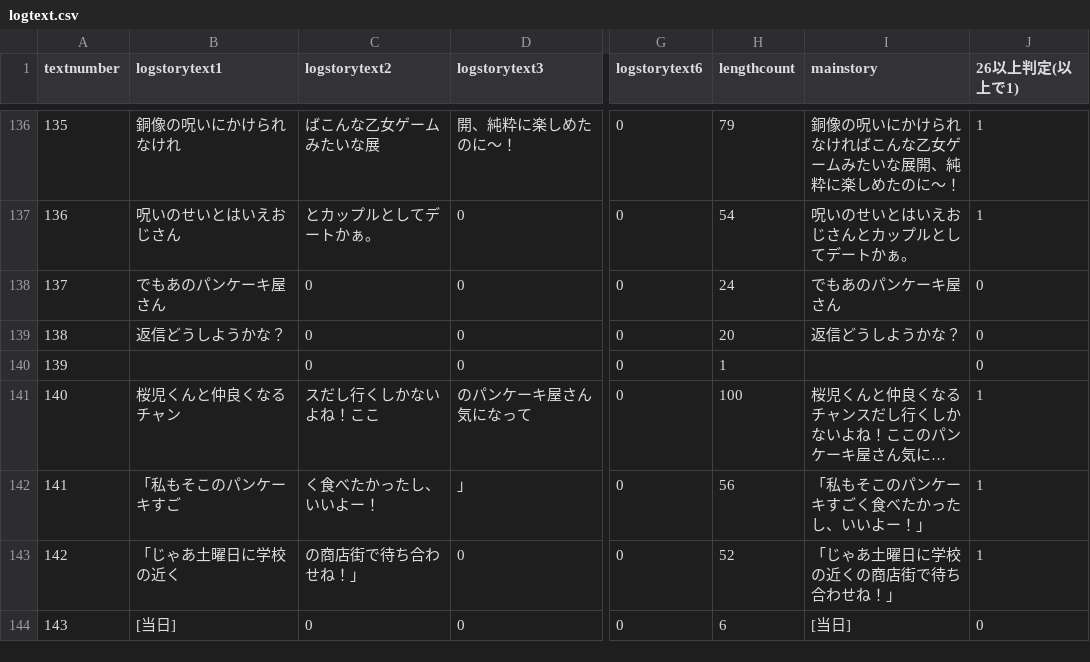
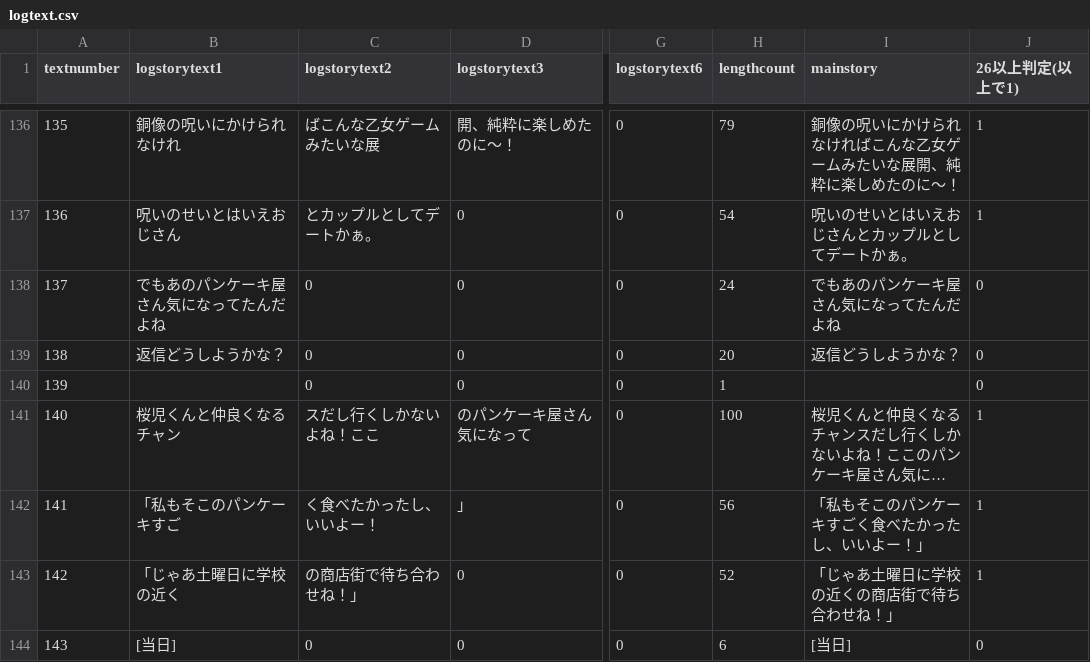
Before and after one commit to medai147/OG-3, a CSV file: OG3/Assets/Scripts/og3/logtext.csv, drawn as a sheet; only a part is shown, gaps mark what is left out; long unchanged cells end in …; the diff names each change by its address in the sheet, - before the commit and + after, or states it on an @@ line.

```diff
--- a/OG3/Assets/Scripts/og3/logtext.csv
+++ b/OG3/Assets/Scripts/og3/logtext.csv
-B138 (logstorytext1): でもあのパンケーキ屋さん
+B138 (logstorytext1): でもあのパンケーキ屋さん気になってたんだよね
-I138 (mainstory): でもあのパンケーキ屋さん
+I138 (mainstory): でもあのパンケーキ屋さん気になってたんだよね
```
Also changed, not shown: OG3/Assets/Scripts/og3/og.csv, 6 other files.
